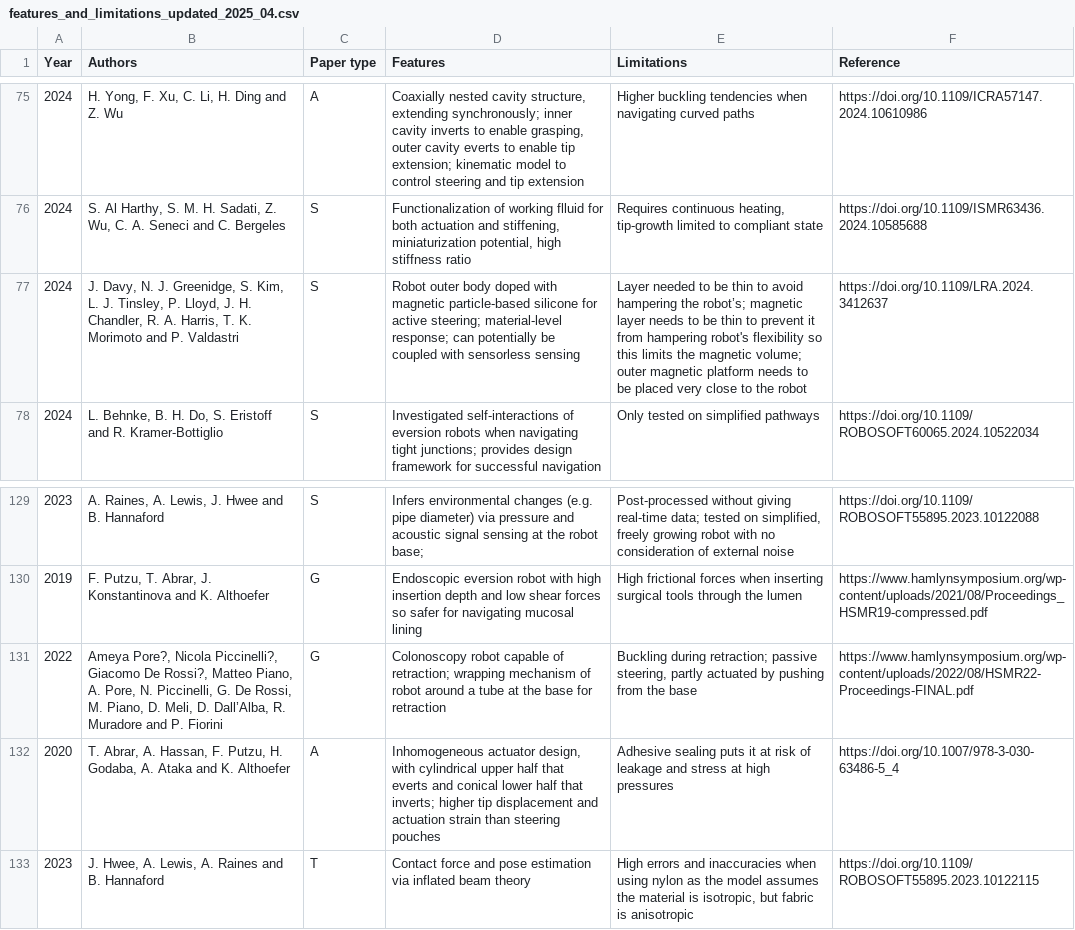
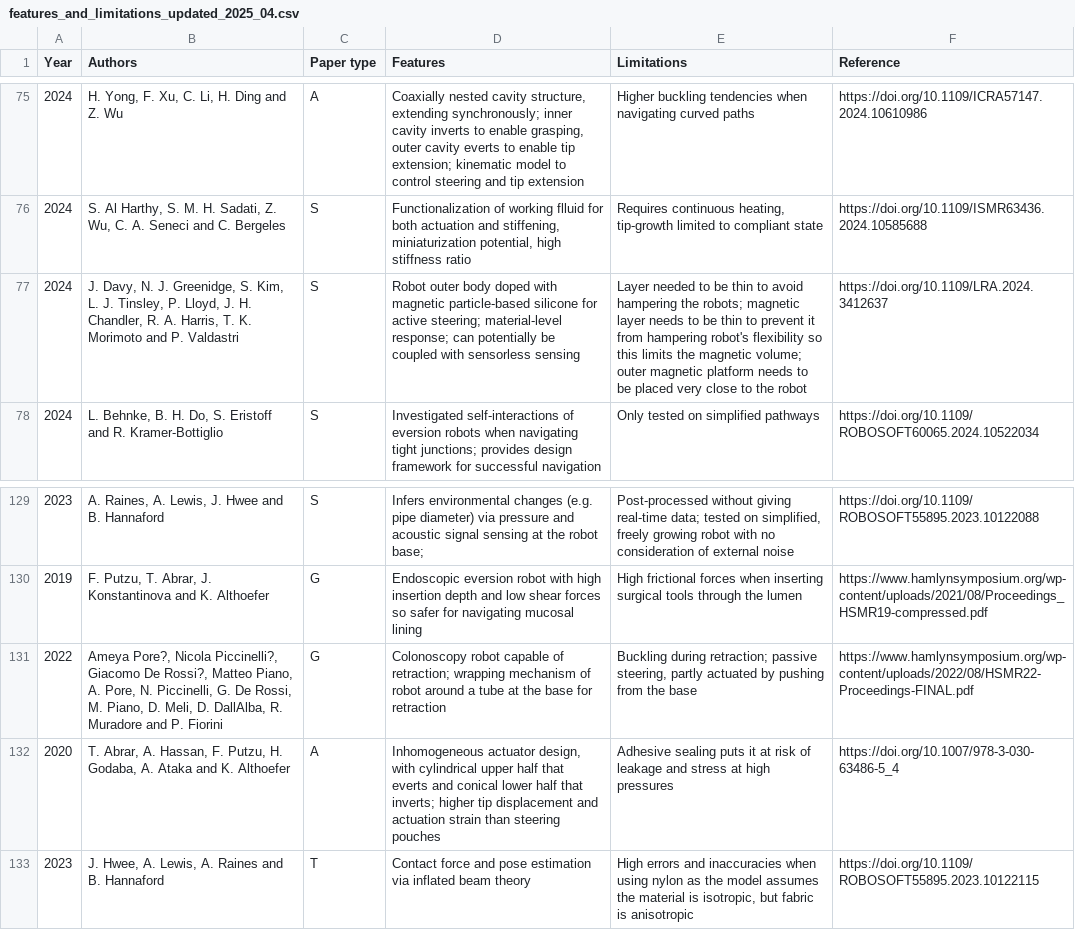
Before and after one commit to cgirerd/cgirerd.github.io, a CSV file: publication/al_harthy24tro/data/features_and_limitations_updated_2025_04.csv, drawn as a sheet; only a part is shown, gaps mark what is left out; the diff names each change by its address in the sheet, - before the commit and + after, or states it on an @@ line.

Commit message:
Update features_and_limitations_updated_2025_04.csv

```diff
--- a/publication/al_harthy24tro/data/features_and_limitations_updated_2025_04.csv
+++ b/publication/al_harthy24tro/data/features_and_limitations_updated_2025_04.csv
-E77 (Limitations): …hampering the robot’s; magnetic layer…
+E77 (Limitations): …hampering the robots; magnetic layer…
-B131 (Authors): …Meli, D. Dall’Alba, R. Muradore…
+B131 (Authors): …Meli, D. DallAlba, R. Muradore…
```
